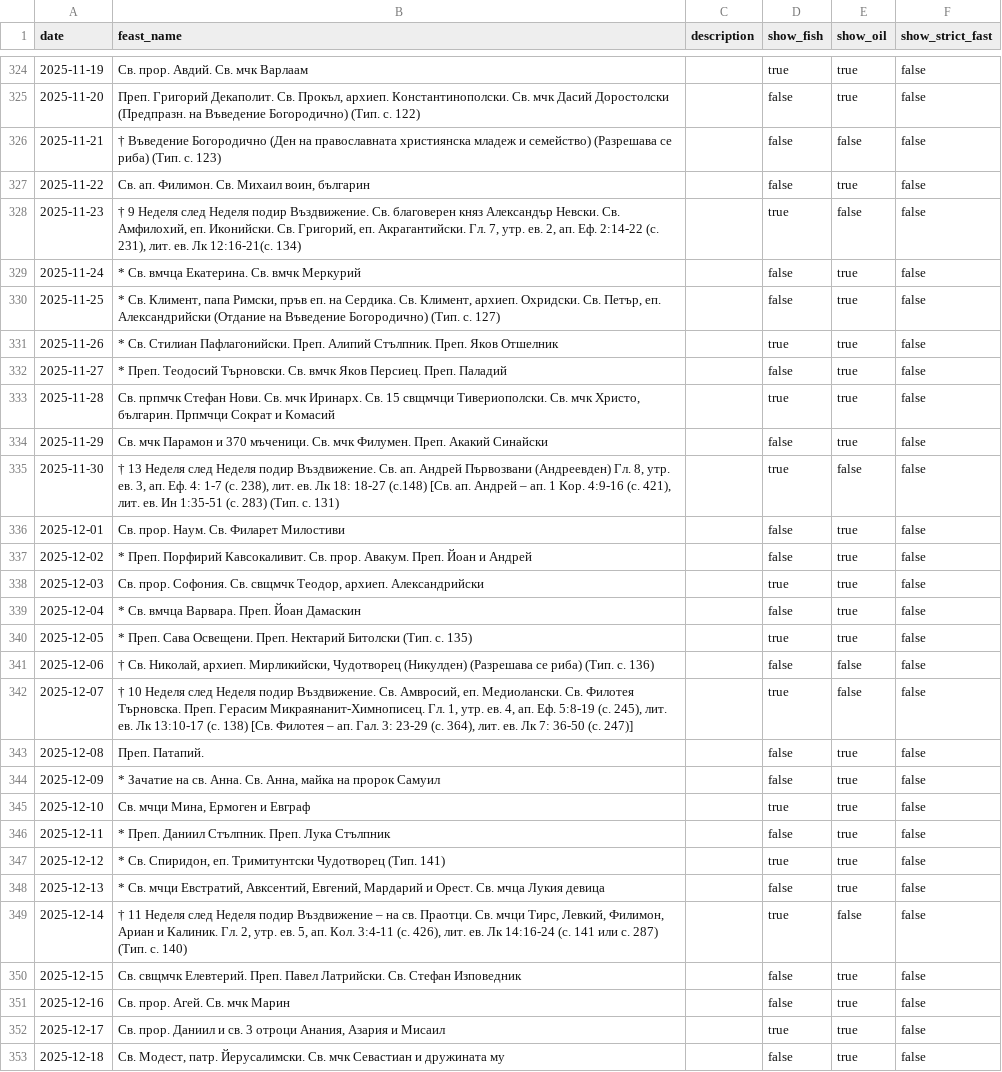
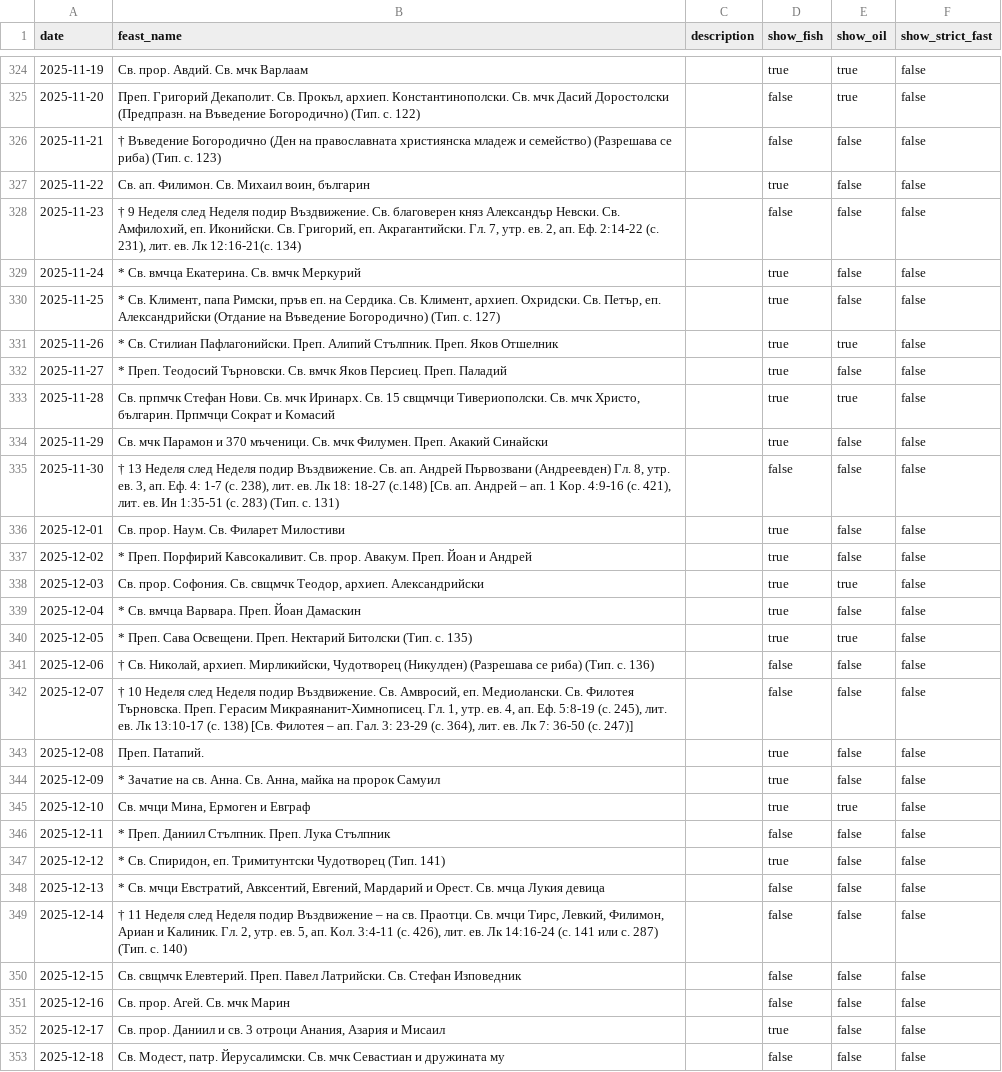
Before and after one commit to konstantinmomchev/htmls, a CSV file: calendar/data/processed/orthodox_feasts.csv, drawn as a sheet; only a part is shown, gaps mark what is left out; the diff covers the shown part only; the diff names each change by its address in the sheet, - before the commit and + after, or states it on an @@ line.

```diff
--- a/calendar/data/processed/orthodox_feasts.csv
+++ b/calendar/data/processed/orthodox_feasts.csv
-D327 (show_fish): false
+D327 (show_fish): true
-E327 (show_oil): true
+E327 (show_oil): false
-D328 (show_fish): true
+D328 (show_fish): false
-D329:D330 (show_fish): false
+D329:D330 (show_fish): true
-E329:E330 (show_oil): true
+E329:E330 (show_oil): false
-D332 (show_fish): false
+D332 (show_fish): true
-E332 (show_oil): true
+E332 (show_oil): false
-D334 (show_fish): false
+D334 (show_fish): true
-E334 (show_oil): true
+E334 (show_oil): false
-D335 (show_fish): true
+D335 (show_fish): false
-D336:D337 (show_fish): false
+D336:D337 (show_fish): true
-E336:E337 (show_oil): true
+E336:E337 (show_oil): false
-D339 (show_fish): false
+D339 (show_fish): true
-E339 (show_oil): true
+E339 (show_oil): false
-D342 (show_fish): true
+D342 (show_fish): false
-D343:D344 (show_fish): false
+D343:D344 (show_fish): true
-E343:E344 (show_oil): true
+E343:E344 (show_oil): false
-E346:E348 (show_oil): true
+E346:E348 (show_oil): false
-D349 (show_fish): true
+D349 (show_fish): false
-E350:E353 (show_oil): true
+E350:E353 (show_oil): false
```
Also changed, not shown: 66 edited cells elsewhere in this file, calendar/data/processed/orthodox_feasts_original.csv, 22 other files.
